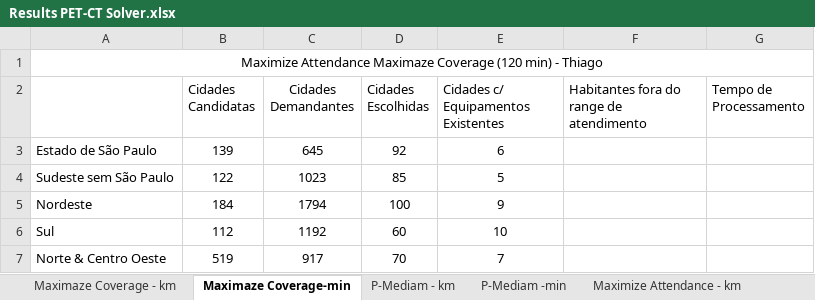
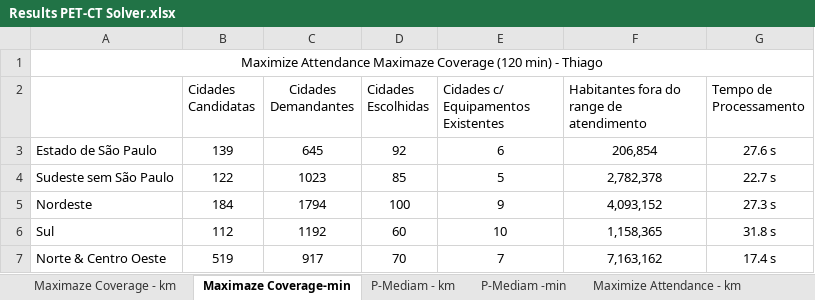
Before and after one commit to fecabra/Distribuicao-PET-CT, an Excel workbook: Results PET-CT Solver.xlsx, sheet Maximaze Coverage-min, drawn as a sheet; values as stored, in another font and other column widths than the file's, no borders; the diff names each change by its address in the sheet, - before the commit and + after, or states it on an @@ line.

Commit message:
Adicionando resultados do metodo Maximaze Coverage por KM e Minutos.

```diff
--- a/Results PET-CT Solver.xlsx (sheet Maximaze Coverage-min)
+++ b/Results PET-CT Solver.xlsx (sheet Maximaze Coverage-min)
-F3: (empty)
+F3: 206,854
-G3 (Tempo de Processamento): (empty)
+G3 (Tempo de Processamento): 27.6 s
-F4: (empty)
+F4: 2,782,378
-G4 (Tempo de Processamento): (empty)
+G4 (Tempo de Processamento): 22.7 s
-F5: (empty)
+F5: 4,093,152
-G5 (Tempo de Processamento): (empty)
+G5 (Tempo de Processamento): 27.3 s
-F6: (empty)
+F6: 1,158,365
-G6 (Tempo de Processamento): (empty)
+G6 (Tempo de Processamento): 31.8 s
-F7: (empty)
+F7: 7,163,162
-G7 (Tempo de Processamento): (empty)
+G7 (Tempo de Processamento): 17.4 s
```
Also changed, not shown: sheet Maximaze Coverage - km, 55 other files.
